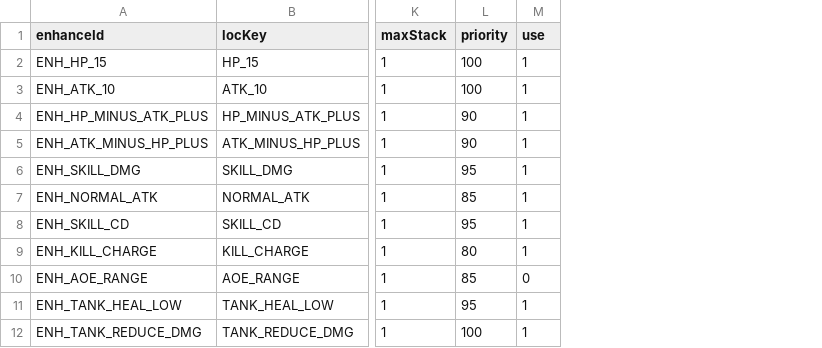
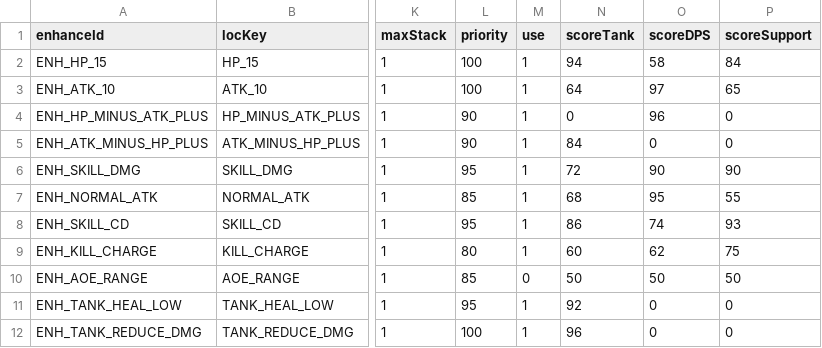
Before and after one commit to wylee-hadeul/zombie-truck-squad-webgl, a CSV file: dev/StreamingAssets/data-enhance.csv, drawn as a sheet; only a part is shown, gaps mark what is left out; the diff names each change by its address in the sheet, - before the commit and + after, or states it on an @@ line.

```diff
--- a/dev/StreamingAssets/data-enhance.csv
+++ b/dev/StreamingAssets/data-enhance.csv
+column N (scoreTank), rows 2-12: 94 | 64 | 0 | 84 | 72 | 68 | 86 | 60 | 50 | 92 | 96
+column O (scoreDPS), rows 2-12: 58 | 97 | 96 | 0 | 90 | 95 | 74 | 62 | 50 | 0 | 0
+column P (scoreSupport), rows 2-12: 84 | 65 | 0 | 0 | 90 | 55 | 93 | 75 | 50 | 0 | 0
```
Also changed, not shown: dev/StreamingAssets/data-ally.csv, dev/StreamingAssets/data-cargo.csv, 51 other files.
